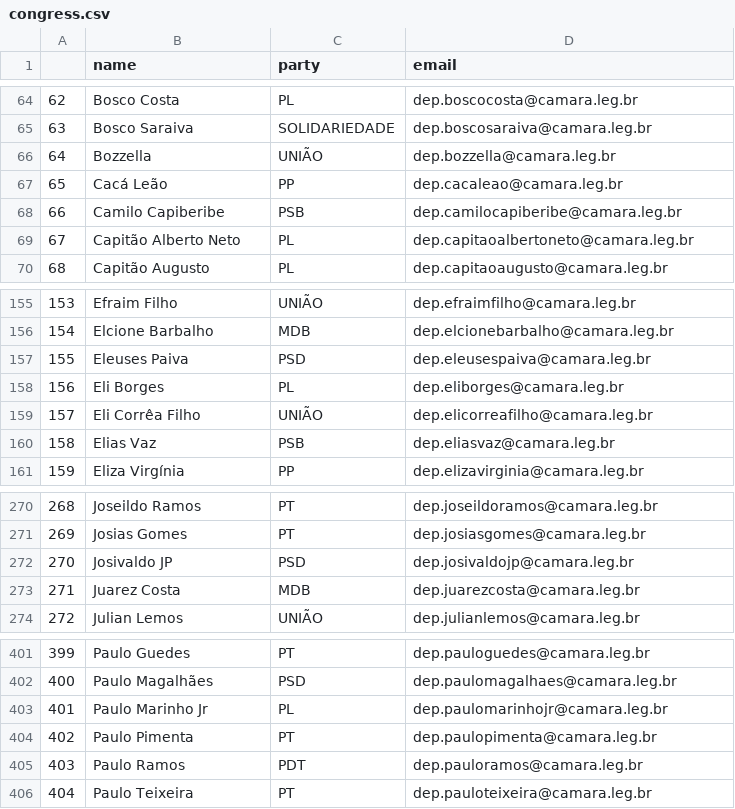
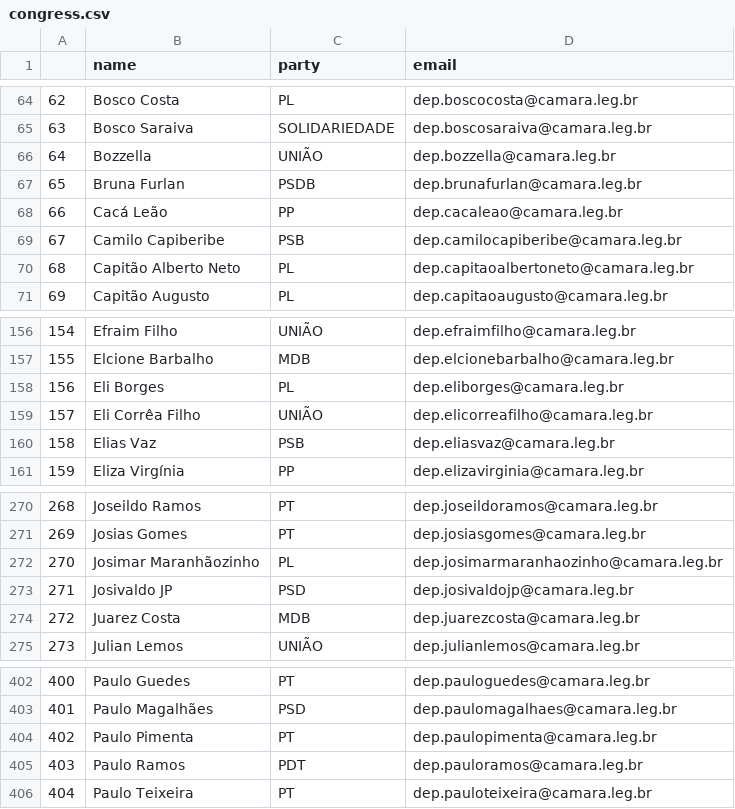
Before and after one commit to 7onn/politicians-contacts, a CSV file: congress.csv, drawn as a sheet; only a part is shown, gaps mark what is left out; removed rows and columns are numbered as before the commit, all else as after; the diff names each change by its address in the sheet, - before the commit and + after, or states it on an @@ line.

Commit message:
Update politicians contact list

```diff
--- a/congress.csv
+++ b/congress.csv
+row 67: 65 | Bruna Furlan | PSDB | dep.brunafurlan@camara.leg.br
@@ column A renumbered between rows 68 and 403 @@
-row 157: 155 | Eleuses Paiva | PSD | dep.eleusespaiva@camara.leg.br
+row 272: 270 | Josimar Maranhãozinho | PL | dep.josimarmaranhaozinho@camara.leg.br
-row 403: 401 | Paulo Marinho Jr | PL | dep.paulomarinhojr@camara.leg.br
```
